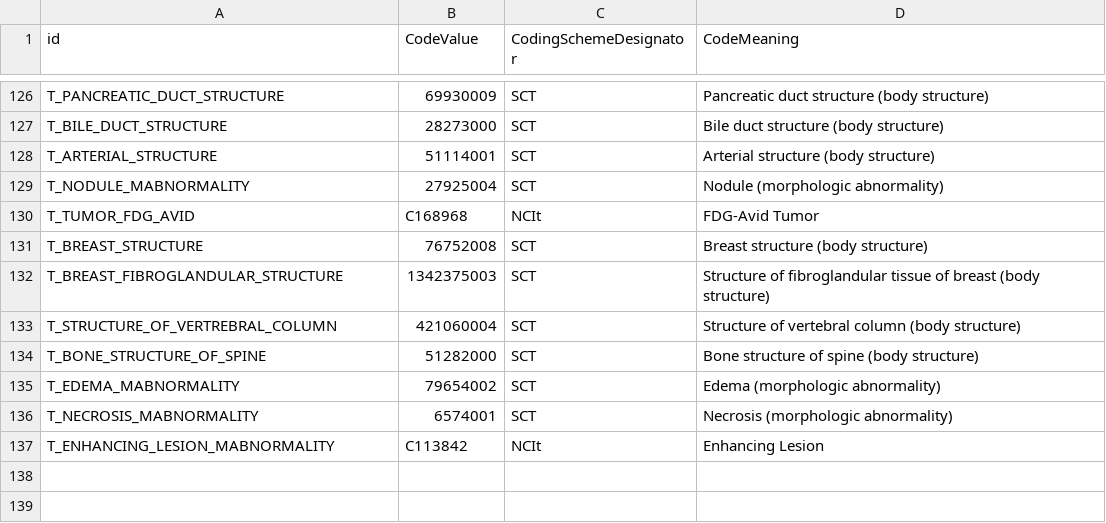
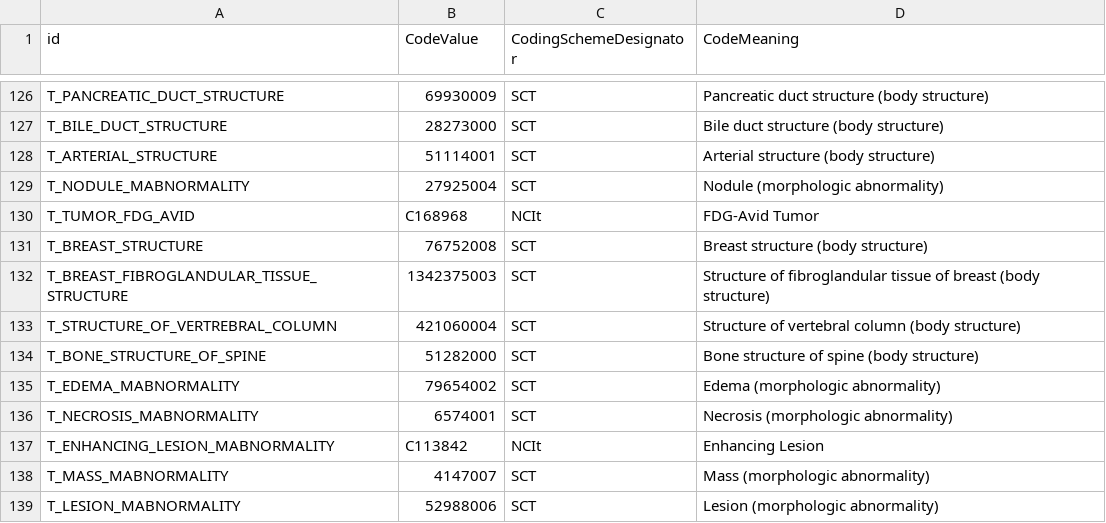
Before and after one commit to MHubAI/SegDB, a CSV file: segdb/data/types.csv, drawn as a sheet; only a part is shown, gaps mark what is left out.

Commit message:
Add and update new segemnts and types.
+LEFT_BREAST and RIGHT_BREAST
+BREAST_CARCINOMA
~BREAST_FIBROGLANDULAR_TISSUE

```diff
--- a/segdb/data/types.csv
+++ b/segdb/data/types.csv
@@ -131,3 +131,3 @@ T_TUMOR_FDG_AVID,C168968,NCIt,FDG-Avid Tumor
 T_BREAST_STRUCTURE,76752008,SCT,Breast structure (body structure)
-T_BREAST_FIBROGLANDULAR_STRUCTURE,1342375003,SCT,Structure of fibroglandular tissue of breast (body structure)
+T_BREAST_FIBROGLANDULAR_TISSUE_STRUCTURE,1342375003,SCT,Structure of fibroglandular tissue of breast (body structure)
 T_STRUCTURE_OF_VERTREBRAL_COLUMN,421060004,SCT,Structure of vertebral column (body structure)
@@ -137 +137,3 @@ T_NECROSIS_MABNORMALITY,6574001,SCT,Necrosis (morphologic abnormality)
 T_ENHANCING_LESION_MABNORMALITY,C113842,NCIt,Enhancing Lesion
+T_MASS_MABNORMALITY,4147007,SCT,Mass (morphologic abnormality)
+T_LESION_MABNORMALITY,52988006,SCT,Lesion (morphologic abnormality)
```
Also changed, not shown: segdb/data/segmentations.csv.
